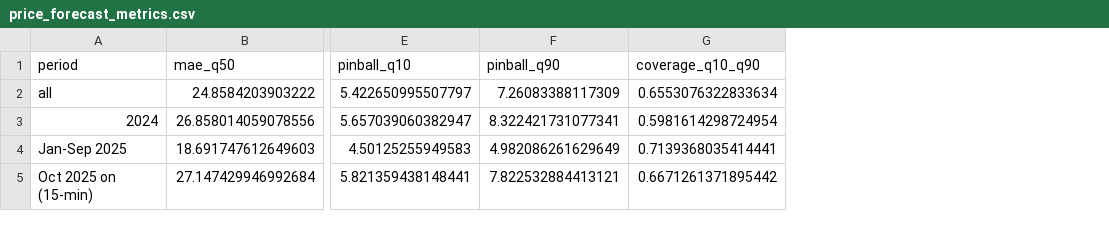
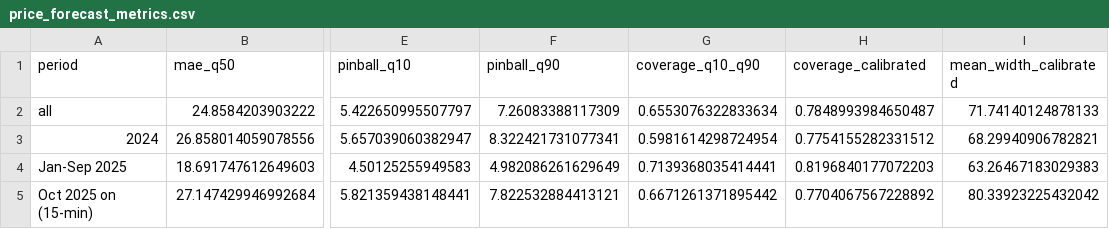
Before and after one commit to DreamDiver001/hu-negative-prices, a CSV file: results/price_forecast_metrics.csv, drawn as a sheet; only a part is shown, gaps mark what is left out; the diff names each change by its address in the sheet, - before the commit and + after, or states it on an @@ line.

```diff
--- a/results/price_forecast_metrics.csv
+++ b/results/price_forecast_metrics.csv
+column H (coverage_calibrated), rows 2-5: 0.7848993984650487 | 0.7754155282331512 | 0.8196840177072203 | 0.7704067567228892
+column I (mean_width_calibrated), rows 2-5: 71.74140124878133 | 68.29940906782821 | 63.26467183029383 | 80.33923225432042
```
Also changed, not shown: results/battery_summary_1MW_2MWh_deg10.csv, 5 other files.
